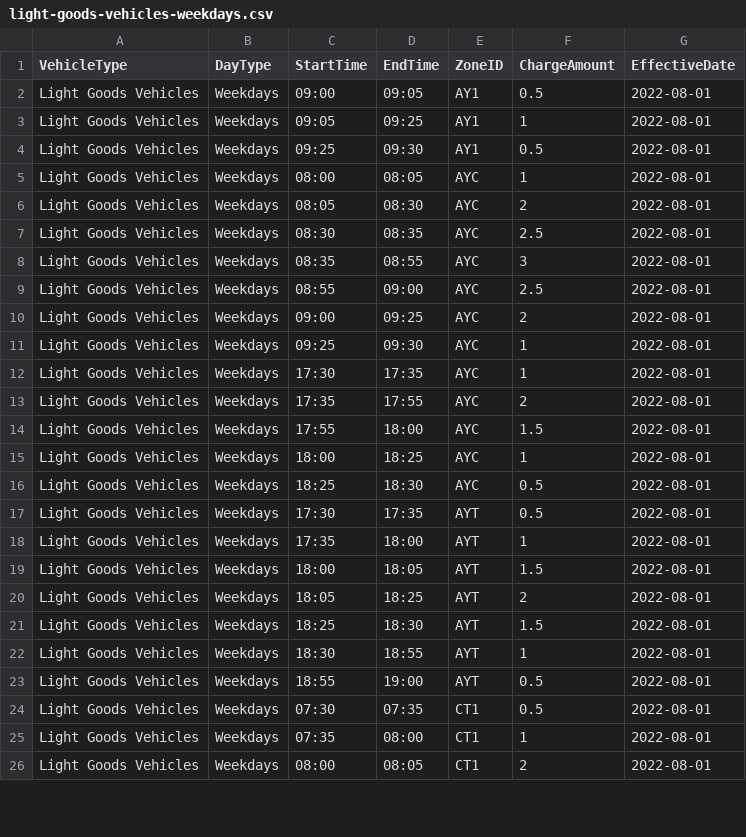
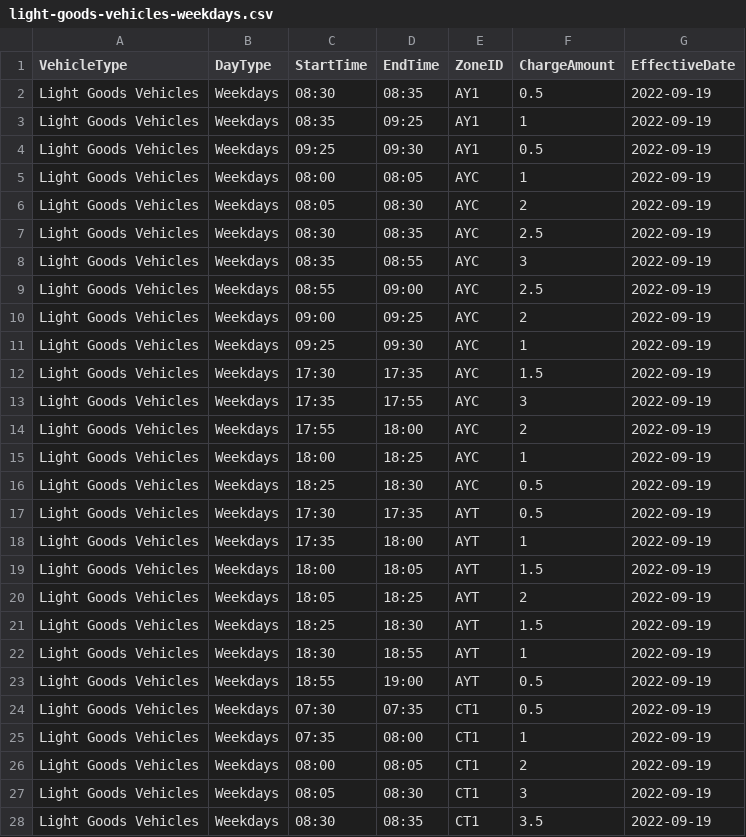
Before and after one commit to sebastianquek/gantries, a CSV file: public/data/light-goods-vehicles-weekdays.csv, drawn as a sheet; only a part is shown; the diff covers the shown part only.

```diff
--- a/public/data/light-goods-vehicles-weekdays.csv
+++ b/public/data/light-goods-vehicles-weekdays.csv
@@ -1,26 +1,28 @@
 VehicleType,DayType,StartTime,EndTime,ZoneID,ChargeAmount,EffectiveDate
-Light Goods Vehicles,Weekdays,09:00,09:05,AY1,0.5,2022-08-01
-Light Goods Vehicles,Weekdays,09:05,09:25,AY1,1,2022-08-01
-Light Goods Vehicles,Weekdays,09:25,09:30,AY1,0.5,2022-08-01
-Light Goods Vehicles,Weekdays,08:00,08:05,AYC,1,2022-08-01
-Light Goods Vehicles,Weekdays,08:05,08:30,AYC,2,2022-08-01
-Light Goods Vehicles,Weekdays,08:30,08:35,AYC,2.5,2022-08-01
-Light Goods Vehicles,Weekdays,08:35,08:55,AYC,3,2022-08-01
-Light Goods Vehicles,Weekdays,08:55,09:00,AYC,2.5,2022-08-01
-Light Goods Vehicles,Weekdays,09:00,09:25,AYC,2,2022-08-01
-Light Goods Vehicles,Weekdays,09:25,09:30,AYC,1,2022-08-01
-Light Goods Vehicles,Weekdays,17:30,17:35,AYC,1,2022-08-01
-Light Goods Vehicles,Weekdays,17:35,17:55,AYC,2,2022-08-01
-Light Goods Vehicles,Weekdays,17:55,18:00,AYC,1.5,2022-08-01
-Light Goods Vehicles,Weekdays,18:00,18:25,AYC,1,2022-08-01
-Light Goods Vehicles,Weekdays,18:25,18:30,AYC,0.5,2022-08-01
-Light Goods Vehicles,Weekdays,17:30,17:35,AYT,0.5,2022-08-01
-Light Goods Vehicles,Weekdays,17:35,18:00,AYT,1,2022-08-01
-Light Goods Vehicles,Weekdays,18:00,18:05,AYT,1.5,2022-08-01
-Light Goods Vehicles,Weekdays,18:05,18:25,AYT,2,2022-08-01
-Light Goods Vehicles,Weekdays,18:25,18:30,AYT,1.5,2022-08-01
-Light Goods Vehicles,Weekdays,18:30,18:55,AYT,1,2022-08-01
-Light Goods Vehicles,Weekdays,18:55,19:00,AYT,0.5,2022-08-01
-Light Goods Vehicles,Weekdays,07:30,07:35,CT1,0.5,2022-08-01
-Light Goods Vehicles,Weekdays,07:35,08:00,CT1,1,2022-08-01
-Light Goods Vehicles,Weekdays,08:00,08:05,CT1,2,2022-08-01
+Light Goods Vehicles,Weekdays,08:30,08:35,AY1,0.5,2022-09-19
+Light Goods Vehicles,Weekdays,08:35,09:25,AY1,1,2022-09-19
+Light Goods Vehicles,Weekdays,09:25,09:30,AY1,0.5,2022-09-19
+Light Goods Vehicles,Weekdays,08:00,08:05,AYC,1,2022-09-19
+Light Goods Vehicles,Weekdays,08:05,08:30,AYC,2,2022-09-19
+Light Goods Vehicles,Weekdays,08:30,08:35,AYC,2.5,2022-09-19
+Light Goods Vehicles,Weekdays,08:35,08:55,AYC,3,2022-09-19
+Light Goods Vehicles,Weekdays,08:55,09:00,AYC,2.5,2022-09-19
+Light Goods Vehicles,Weekdays,09:00,09:25,AYC,2,2022-09-19
+Light Goods Vehicles,Weekdays,09:25,09:30,AYC,1,2022-09-19
+Light Goods Vehicles,Weekdays,17:30,17:35,AYC,1.5,2022-09-19
+Light Goods Vehicles,Weekdays,17:35,17:55,AYC,3,2022-09-19
+Light Goods Vehicles,Weekdays,17:55,18:00,AYC,2,2022-09-19
+Light Goods Vehicles,Weekdays,18:00,18:25,AYC,1,2022-09-19
+Light Goods Vehicles,Weekdays,18:25,18:30,AYC,0.5,2022-09-19
+Light Goods Vehicles,Weekdays,17:30,17:35,AYT,0.5,2022-09-19
+Light Goods Vehicles,Weekdays,17:35,18:00,AYT,1,2022-09-19
+Light Goods Vehicles,Weekdays,18:00,18:05,AYT,1.5,2022-09-19
+Light Goods Vehicles,Weekdays,18:05,18:25,AYT,2,2022-09-19
+Light Goods Vehicles,Weekdays,18:25,18:30,AYT,1.5,2022-09-19
+Light Goods Vehicles,Weekdays,18:30,18:55,AYT,1,2022-09-19
+Light Goods Vehicles,Weekdays,18:55,19:00,AYT,0.5,2022-09-19
+Light Goods Vehicles,Weekdays,07:30,07:35,CT1,0.5,2022-09-19
+Light Goods Vehicles,Weekdays,07:35,08:00,CT1,1,2022-09-19
+Light Goods Vehicles,Weekdays,08:00,08:05,CT1,2,2022-09-19
+Light Goods Vehicles,Weekdays,08:05,08:30,CT1,3,2022-09-19
+Light Goods Vehicles,Weekdays,08:30,08:35,CT1,3.5,2022-09-19
```
Also changed, not shown: 11 added rows and 47 edited cells elsewhere in this file, public/data/heavy-goods-vehicles-small-buses-weekdays.csv, public/data/motorcycles-weekdays.csv, 6 other files.
